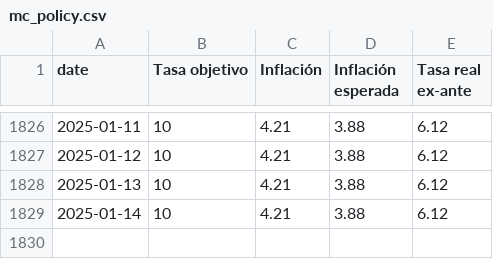
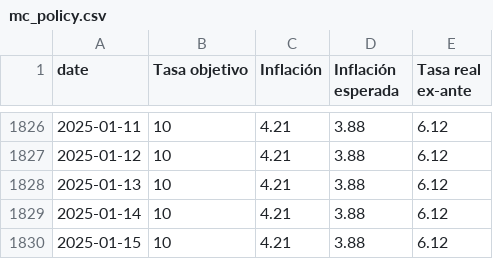
Before and after one commit to jadrk040507/skope-docs, a CSV file: scripts/data/mc_policy.csv, drawn as a sheet; only a part is shown, gaps mark what is left out.

```diff
--- a/scripts/data/mc_policy.csv
+++ b/scripts/data/mc_policy.csv
@@ -1829 +1829,2 @@
 2025-01-14,10,4.21,3.88,6.12
+2025-01-15,10,4.21,3.88,6.12
```
Also changed, not shown: scripts/data/mc_policy_mxnusd.csv.
